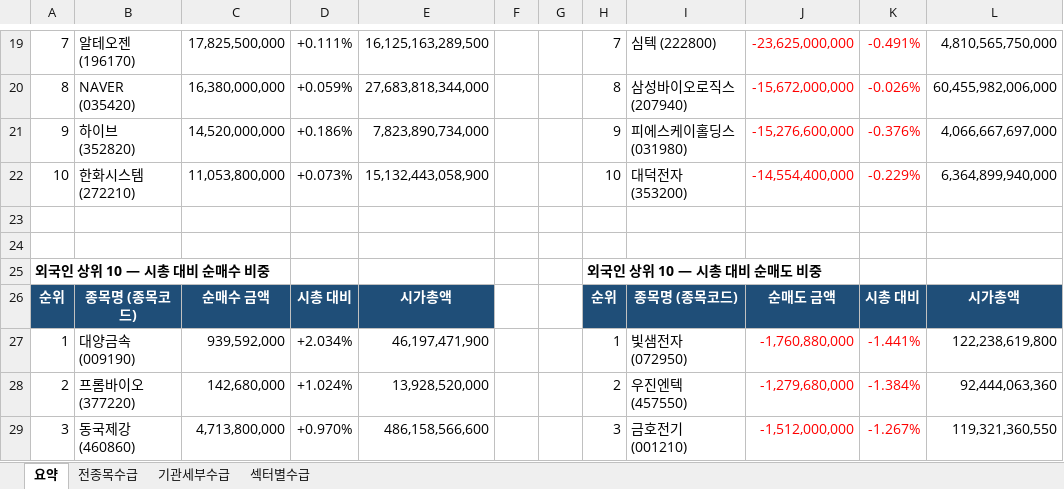
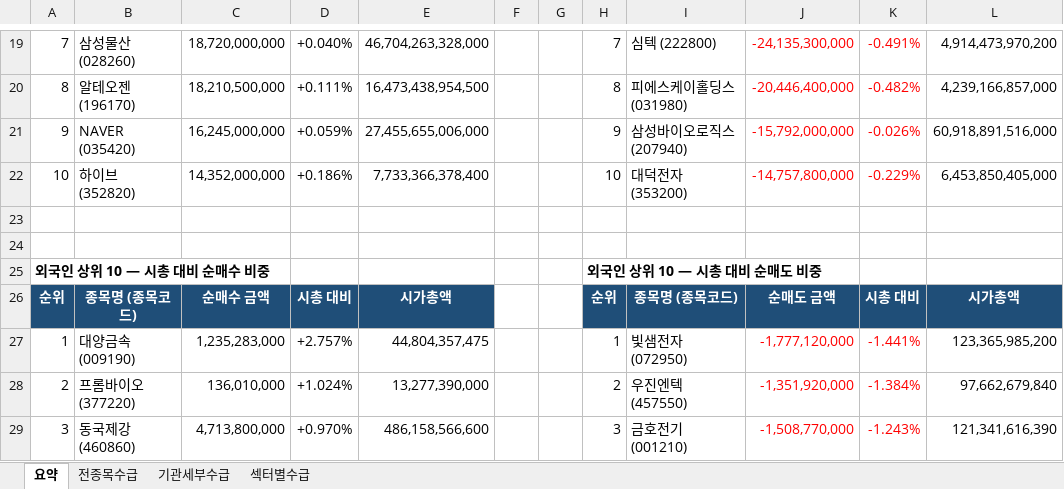
Before and after one commit to HeeChaNY/stock-market-dashboards, an Excel workbook: dashboard/latest-flow.xlsx, sheet 요약, drawn as a sheet; only a part is shown, gaps mark what is left out; values as stored, in another font and other column widths than the file's, no borders; removed rows and columns are numbered as before the commit, all else as after; the diff covers the shown part only; the diff names each change by its address in the sheet, - before the commit and + after, or states it on an @@ line.

```diff
--- a/dashboard/latest-flow.xlsx (sheet 요약)
+++ b/dashboard/latest-flow.xlsx (sheet 요약)
-B19: 알테오젠 (196170)
+B19: 삼성물산 (028260)
-C19: 17,825,500,000
+C19: 18,720,000,000
-D19: +0.111%
+D19: +0.040%
-E19: 16,125,163,289,500
+E19: 46,704,263,328,000
-J19: -23,625,000,000
+J19: -24,135,300,000
-L19: 4,810,565,750,000
+L19: 4,914,473,970,200
-row 20: 8 | NAVER (035420) | 16,380,000,000 | +0.059% | 27,683,818,344,000 |  |  | 8 | 삼성바이오로직스 (207940) | -15,672,000,000 | -0.026% | 60,455,982,006,000
-row 21: 9 | 하이브 (352820) | 14,520,000,000 | +0.186% | 7,823,890,734,000 |  |  | 9 | 피에스케이홀딩스 (031980) | -15,276,600,000 | -0.376% | 4,066,667,697,000
+row 20: 8 | 알테오젠 (196170) | 18,210,500,000 | +0.111% | 16,473,438,954,500 |  |  | 8 | 피에스케이홀딩스 (031980) | -20,446,400,000 | -0.482% | 4,239,166,857,000
+row 21: 9 | NAVER (035420) | 16,245,000,000 | +0.059% | 27,455,655,006,000 |  |  | 9 | 삼성바이오로직스 (207940) | -15,792,000,000 | -0.026% | 60,918,891,516,000
-B22: 한화시스템 (272210)
+B22: 하이브 (352820)
-C22: 11,053,800,000
+C22: 14,352,000,000
-D22: +0.073%
+D22: +0.186%
-E22: 15,132,443,058,900
+E22: 7,733,366,378,400
-J22: -14,554,400,000
+J22: -14,757,800,000
-L22: 6,364,899,940,000
+L22: 6,453,850,405,000
-C27: 939,592,000
+C27: 1,235,283,000
-D27: +2.034%
+D27: +2.757%
-E27: 46,197,471,900
+E27: 44,804,357,475
-J27: -1,760,880,000
+J27: -1,777,120,000
-L27: 122,238,619,800
+L27: 123,365,985,200
-C28: 142,680,000
+C28: 136,010,000
-E28: 13,928,520,000
+E28: 13,277,390,000
-J28: -1,279,680,000
+J28: -1,351,920,000
-L28: 92,444,063,360
+L28: 97,662,679,840
-J29: -1,512,000,000
+J29: -1,508,770,000
-K29: -1.267%
+K29: -1.243%
-L29: 119,321,360,550
+L29: 121,341,616,390
```
Also changed, not shown: 19 added rows, 19 removed rows and 90 edited cells elsewhere in this sheet, sheet 전종목수급, sheet 기관세부수급, sheet 섹터별수급, 1 other file.
